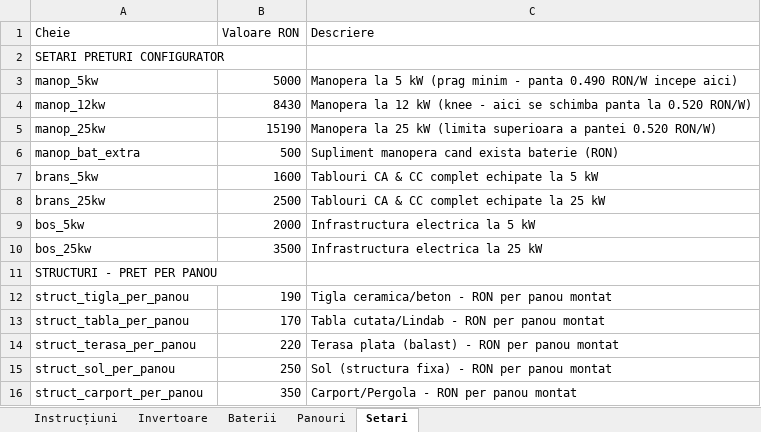
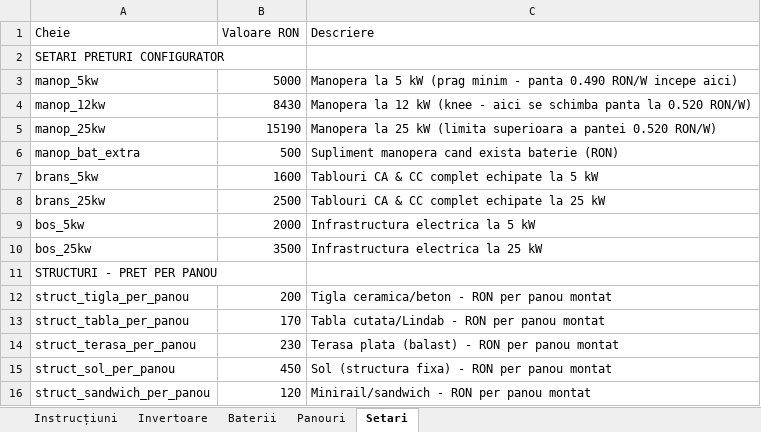
Before and after one commit to gabrielmarciuc-profceiss/Calculatorfotovoltaic, an Excel workbook: catalog_produse_pv.xlsx, sheet Setari, drawn as a sheet; values as stored, in another font and other column widths than the file's, no borders; removed rows and columns are numbered as before the commit, all else as after; the diff names each change by its address in the sheet, - before the commit and + after, or states it on an @@ line.

```diff
--- a/catalog_produse_pv.xlsx (sheet Setari)
+++ b/catalog_produse_pv.xlsx (sheet Setari)
-B12 (Valoare RON): 190
+B12 (Valoare RON): 200
-B14 (Valoare RON): 220
+B14 (Valoare RON): 230
-B15 (Valoare RON): 250
+B15 (Valoare RON): 450
-row 16: struct_carport_per_panou | 350 | Carport/Pergola - RON per panou montat
+row 16: struct_sandwich_per_panou | 120 | Minirail/sandwich - RON per panou montat
```
Also changed, not shown: sheet Invertoare, sheet Panouri.
